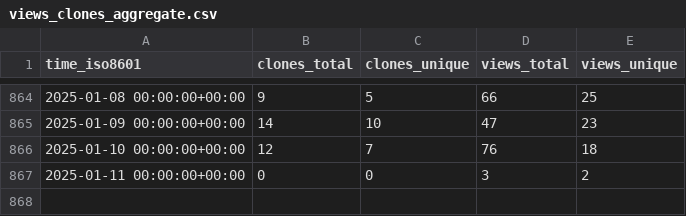
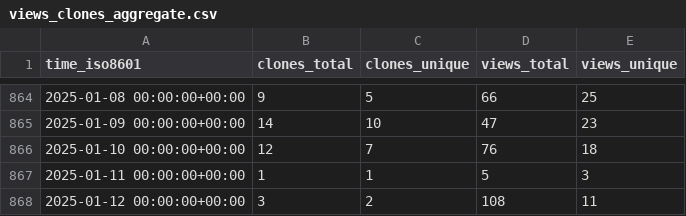
Before and after one commit to PetervanLunteren/EcoAssist, a CSV file: PetervanLunteren/EcoAssist/ghrs-data/views_clones_aggregate.csv, drawn as a sheet; only a part is shown, gaps mark what is left out.

```diff
--- a/PetervanLunteren/EcoAssist/ghrs-data/views_clones_aggregate.csv
+++ b/PetervanLunteren/EcoAssist/ghrs-data/views_clones_aggregate.csv
@@ -866,2 +866,3 @@ time_iso8601,clones_total,clones_unique,views_total,views_unique
 2025-01-10 00:00:00+00:00,12,7,76,18
-2025-01-11 00:00:00+00:00,0,0,3,2
+2025-01-11 00:00:00+00:00,1,1,5,3
+2025-01-12 00:00:00+00:00,3,2,108,11
```
Also changed, not shown: 1 other file.
